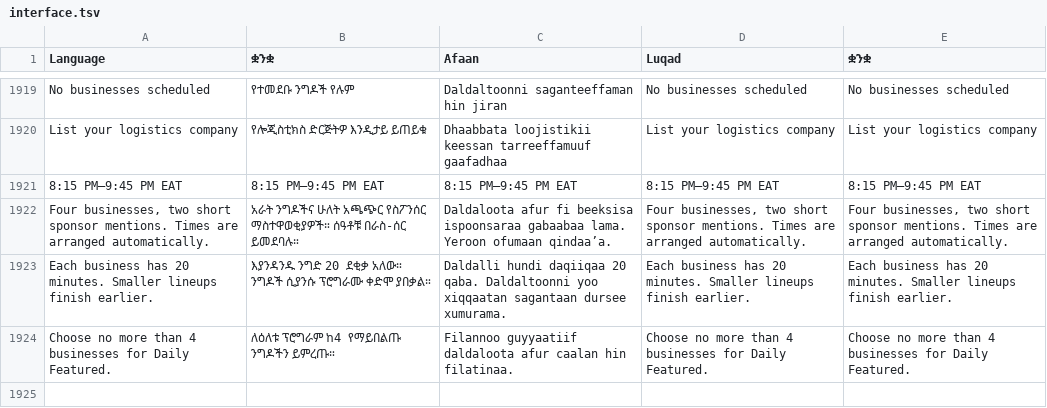
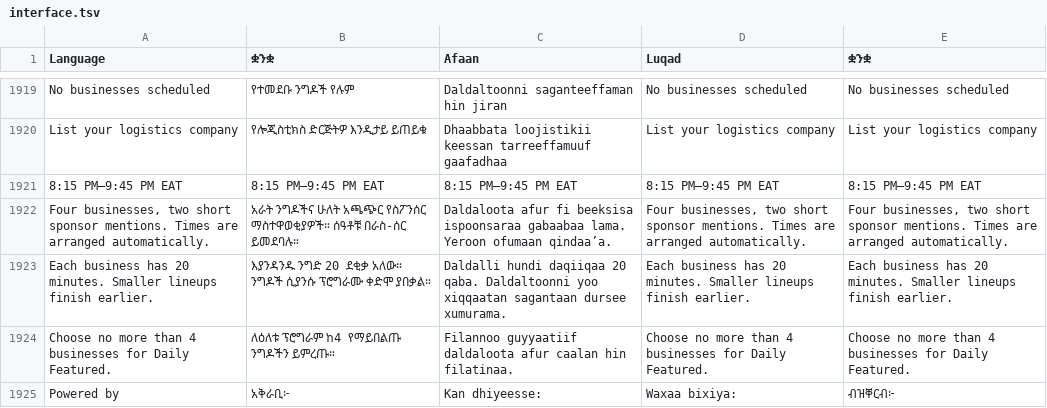
Before and after one commit to falmata-tech/suqpage-saas, a TSV file: locales/interface.tsv, drawn as a sheet; only a part is shown, gaps mark what is left out.

```diff
--- a/locales/interface.tsv
+++ b/locales/interface.tsv
@@ -1924 +1924,2 @@ Each business has 20 minutes. Smaller lineups finish earlier.	እያንዳንዱ
 Choose no more than 4 businesses for Daily Featured.	ለዕለቱ ፕሮግራም ከ4 የማይበልጡ ንግዶችን ይምረጡ።	Filannoo guyyaatiif daldaloota afur caalan hin filatinaa.	Choose no more than 4 businesses for Daily Featured.	Choose no more than 4 businesses for Daily Featured.
+Powered by	አቅራቢ፦	Kan dhiyeesse:	Waxaa bixiya:	ብዝቐርብ፦
```
Also changed, not shown: 26 other files.
